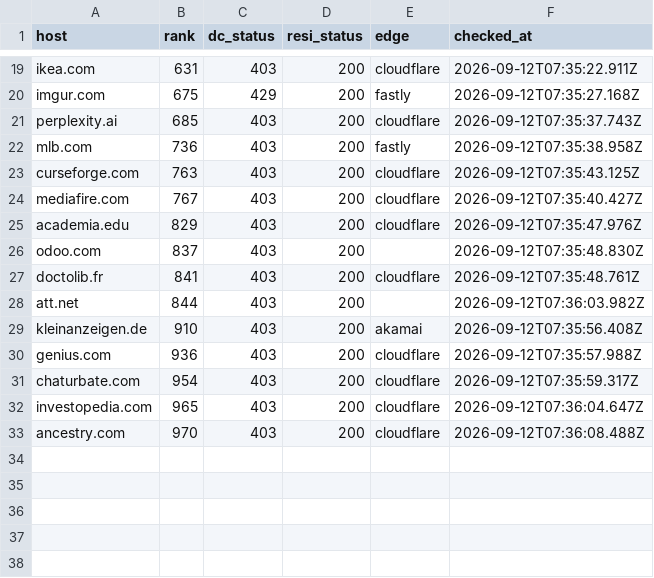
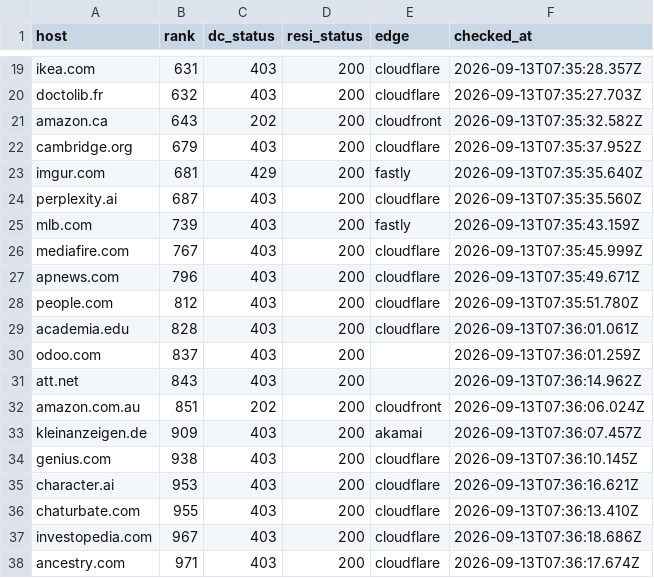
Before and after one commit to proxmint/blocked-sites, a CSV file: data/blocked-sites.csv, drawn as a sheet; only a part is shown, gaps mark what is left out; removed rows and columns are numbered as before the commit, all else as after; the diff covers the shown part only; the diff names each change by its address in the sheet, - before the commit and + after, or states it on an @@ line.

```diff
--- a/data/blocked-sites.csv
+++ b/data/blocked-sites.csv
-F19 (checked_at): 2026-09-12T07:35:22.911Z
+F19 (checked_at): 2026-09-13T07:35:28.357Z
+row 20: doctolib.fr | 632 | 403 | 200 | cloudflare | 2026-09-13T07:35:27.703Z
+row 21: amazon.ca | 643 | 202 | 200 | cloudfront | 2026-09-13T07:35:32.582Z
+row 22: cambridge.org | 679 | 403 | 200 | cloudflare | 2026-09-13T07:35:37.952Z
-B23 (rank): 675
+B23 (rank): 681
-F23 (checked_at): 2026-09-12T07:35:27.168Z
+F23 (checked_at): 2026-09-13T07:35:35.640Z
-B24 (rank): 685
+B24 (rank): 687
-F24 (checked_at): 2026-09-12T07:35:37.743Z
+F24 (checked_at): 2026-09-13T07:35:35.560Z
-B25 (rank): 736
+B25 (rank): 739
-F25 (checked_at): 2026-09-12T07:35:38.958Z
+F25 (checked_at): 2026-09-13T07:35:43.159Z
-row 23: curseforge.com | 763 | 403 | 200 | cloudflare | 2026-09-12T07:35:43.125Z
-F26 (checked_at): 2026-09-12T07:35:40.427Z
+F26 (checked_at): 2026-09-13T07:35:45.999Z
+row 27: apnews.com | 796 | 403 | 200 | cloudflare | 2026-09-13T07:35:49.671Z
+row 28: people.com | 812 | 403 | 200 | cloudflare | 2026-09-13T07:35:51.780Z
-B29 (rank): 829
+B29 (rank): 828
-F29 (checked_at): 2026-09-12T07:35:47.976Z
+F29 (checked_at): 2026-09-13T07:36:01.061Z
-F30 (checked_at): 2026-09-12T07:35:48.830Z
+F30 (checked_at): 2026-09-13T07:36:01.259Z
-row 27: doctolib.fr | 841 | 403 | 200 | cloudflare | 2026-09-12T07:35:48.761Z
-B31 (rank): 844
+B31 (rank): 843
-F31 (checked_at): 2026-09-12T07:36:03.982Z
+F31 (checked_at): 2026-09-13T07:36:14.962Z
+row 32: amazon.com.au | 851 | 202 | 200 | cloudfront | 2026-09-13T07:36:06.024Z
-B33 (rank): 910
+B33 (rank): 909
-F33 (checked_at): 2026-09-12T07:35:56.408Z
+F33 (checked_at): 2026-09-13T07:36:07.457Z
-B34 (rank): 936
+B34 (rank): 938
-F34 (checked_at): 2026-09-12T07:35:57.988Z
+F34 (checked_at): 2026-09-13T07:36:10.145Z
+row 35: character.ai | 953 | 403 | 200 | cloudflare | 2026-09-13T07:36:16.621Z
-B36 (rank): 954
+B36 (rank): 955
-F36 (checked_at): 2026-09-12T07:35:59.317Z
+F36 (checked_at): 2026-09-13T07:36:13.410Z
-B37 (rank): 965
+B37 (rank): 967
-F37 (checked_at): 2026-09-12T07:36:04.647Z
+F37 (checked_at): 2026-09-13T07:36:18.686Z
-B38 (rank): 970
+B38 (rank): 971
-F38 (checked_at): 2026-09-12T07:36:08.488Z
+F38 (checked_at): 2026-09-13T07:36:17.674Z
```
Also changed, not shown: 4 added rows, 4 removed rows and 24 edited cells elsewhere in this file, data/skipped-names.csv, 2 other files.
